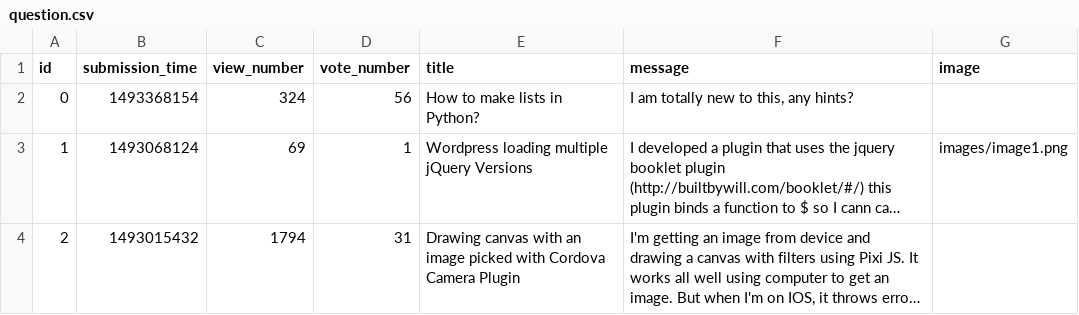
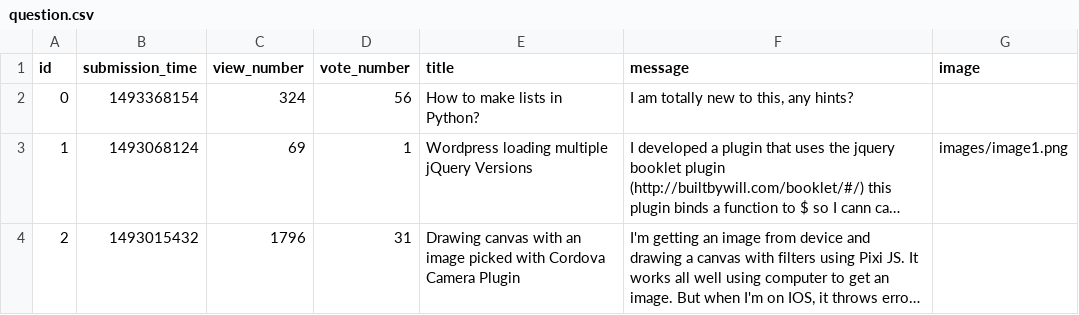
Before and after one commit to Taras2907/ask-mate-python, a CSV file: sample_data/question.csv, drawn as a sheet; long unchanged cells end in …; the diff names each change by its address in the sheet, - before the commit and + after, or states it on an @@ line.

Commit message:
Merge branch 'master' of https://github.com/Taras2907/ask-mate-python
# Conflicts:
#	sample_data/question.csv

```diff
--- a/sample_data/question.csv
+++ b/sample_data/question.csv
-C4 (view_number): 1794
+C4 (view_number): 1796
```
Also changed, not shown: 1 other file.
